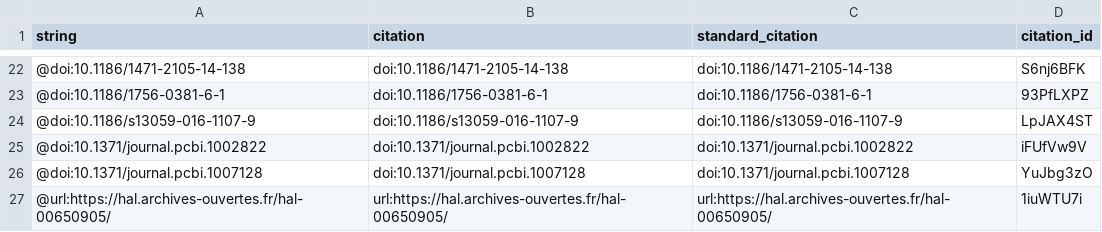
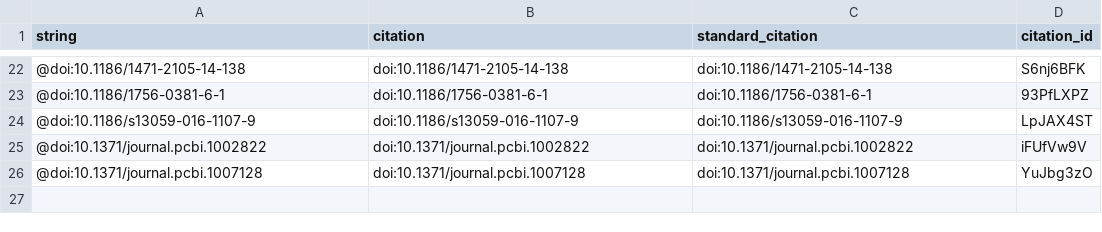
Before and after one commit to lelaboratoire/rethink-prs-ms, a TSV file: citations.tsv, drawn as a sheet; only a part is shown, gaps mark what is left out.

Commit message:
more adjustment after discussion with Manduchi
This build is based on
https://github.com/lelaboratoire/rethink-prs-ms/commit/554d07912d1819155a1abf1ba42958b461bb8932.

This commit was created by the following Travis CI build and job:
https://travis-ci.com/lelaboratoire/rethink-prs-ms/builds/121784639
https://travis-ci.com/lelaboratoire/rethink-prs-ms/jobs/222058947

[ci skip]

The full commit message that triggered this build is copied below:

more adjustment after discussion with Manduchi

```diff
--- a/citations.tsv
+++ b/citations.tsv
@@ -26,2 +26 @@ string	citation	standard_citation	citation_id
 @doi:10.1371/journal.pcbi.1007128	doi:10.1371/journal.pcbi.1007128	doi:10.1371/journal.pcbi.1007128	YuJbg3zO
-@url:https://hal.archives-ouvertes.fr/hal-00650905/	url:https://hal.archives-ouvertes.fr/hal-00650905/	url:https://hal.archives-ouvertes.fr/hal-00650905/	1iuWTU7i
```
Also changed, not shown: 5 other files.
